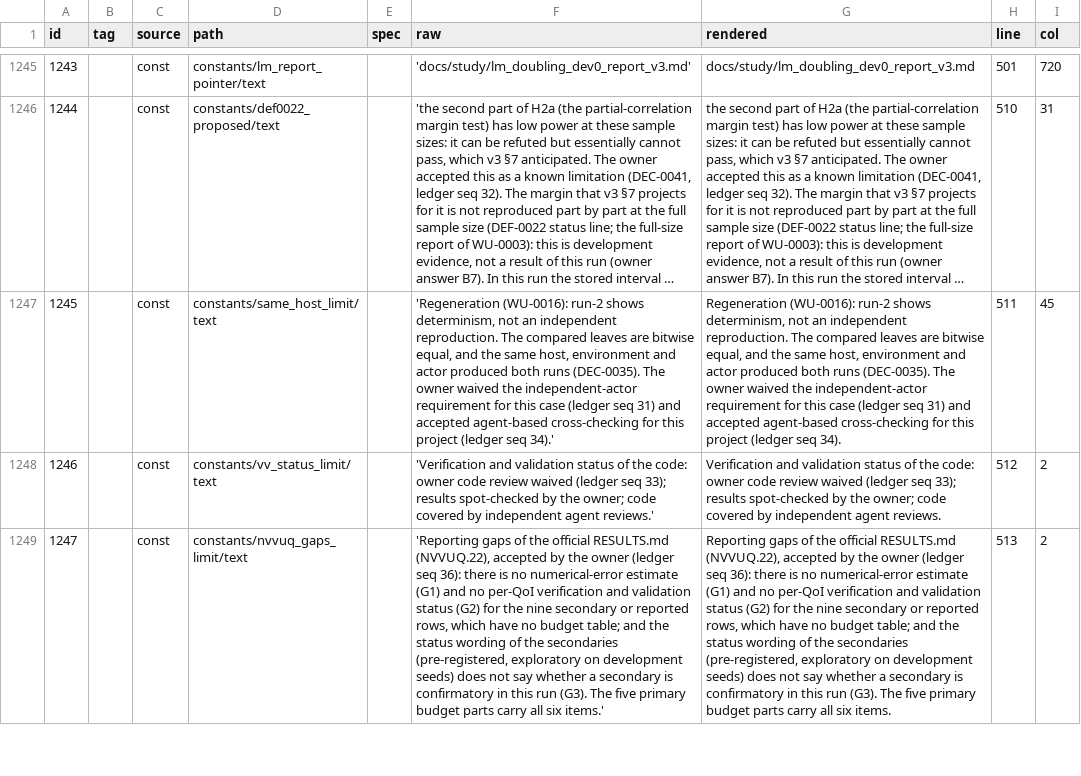
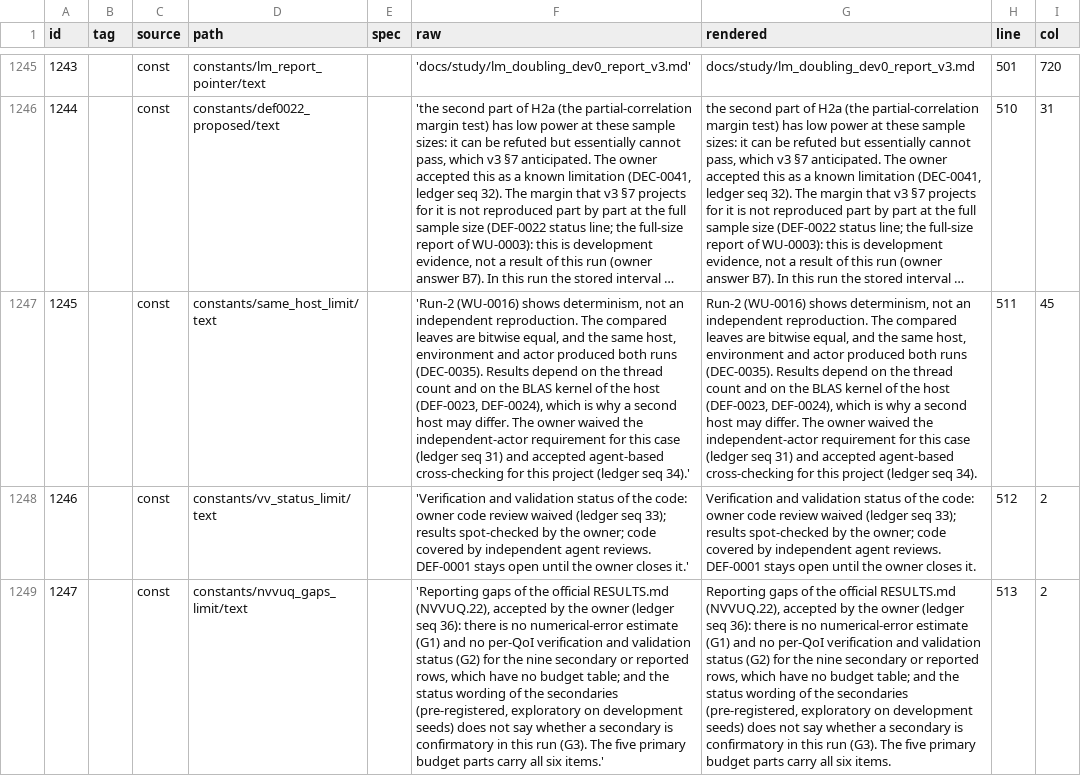
Before and after one commit to IA-Workshop/lpcstudy, a CSV file: docs/agent/notes/2026-10-20-prelim-findings-conf1.trace.csv, drawn as a sheet; only a part is shown, gaps mark what is left out; long unchanged cells end in …; the diff covers the shown part only; the diff names each change by its address in the sheet, - before the commit and + after, or states it on an @@ line.

```diff
--- a/docs/agent/notes/2026-10-20-prelim-findings-conf1.trace.csv
+++ b/docs/agent/notes/2026-10-20-prelim-findings-conf1.trace.csv
-F1247 (raw): 'Regeneration (WU-0016): run-2 shows determinism, not an independent reproduction. The compared leaves are bitwise equal, and the same host, environment and actor produced both runs (DEC-0035). The owner…
+F1247 (raw): 'Run-2 (WU-0016) shows determinism, not an independent reproduction. The compared leaves are bitwise equal, and the same host, environment and actor produced both runs (DEC-0035). Results depend on the thread count and on the BLAS kernel of the host (DEF-0023, DEF-0024), which is why a second host may differ. The owner…
-G1247 (rendered): Regeneration (WU-0016): run-2 shows determinism, not an independent reproduction. The compared leaves are bitwise equal, and the same host, environment and actor produced both runs (DEC-0035). The owner…
+G1247 (rendered): Run-2 (WU-0016) shows determinism, not an independent reproduction. The compared leaves are bitwise equal, and the same host, environment and actor produced both runs (DEC-0035). Results depend on the thread count and on the BLAS kernel of the host (DEF-0023, DEF-0024), which is why a second host may differ. The owner…
-F1248 (raw): …independent agent reviews.'
+F1248 (raw): …independent agent reviews. DEF-0001 stays open until the owner closes it.'
-G1248 (rendered): …agent reviews.
+G1248 (rendered): …agent reviews. DEF-0001 stays open until the owner closes it.
```
Also changed, not shown: 2 edited cells elsewhere in this file, 6 other files.
